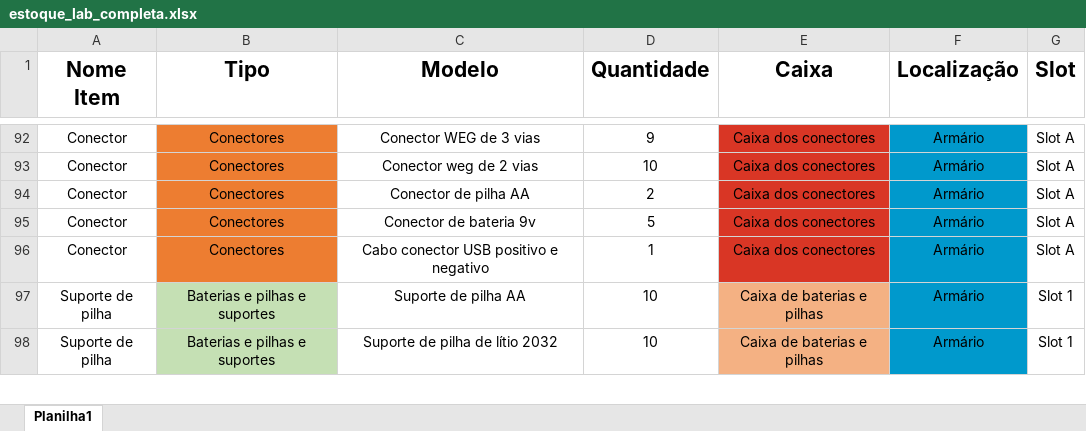
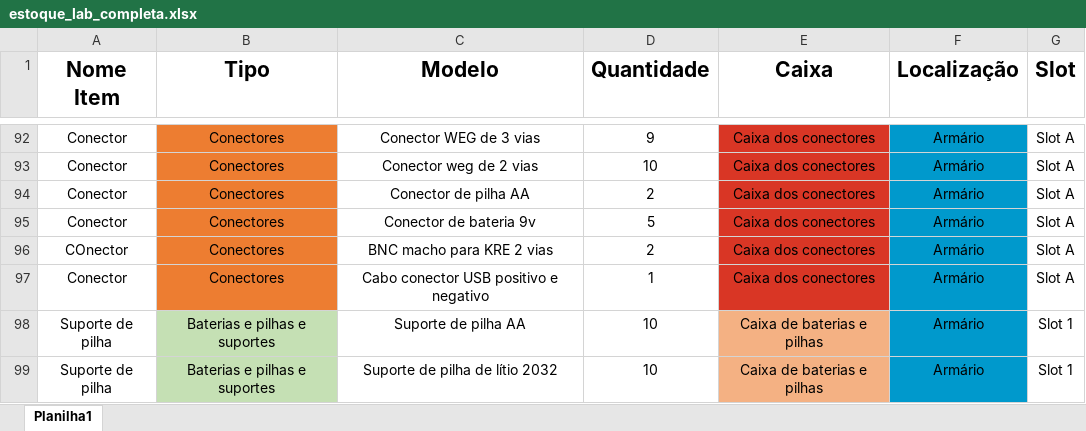
Before and after one commit to andreluis3/estoque_lab, an Excel workbook: planilhas/estoque_lab_completa.xlsx, sheet Planilha1, drawn as a sheet; only a part is shown, gaps mark what is left out; values as stored, in another font and other column widths than the file's, no borders; the diff names each change by its address in the sheet, - before the commit and + after, or states it on an @@ line.

```diff
--- a/planilhas/estoque_lab_completa.xlsx (sheet Planilha1)
+++ b/planilhas/estoque_lab_completa.xlsx (sheet Planilha1)
+row 96: COnector | Conectores | BNC macho para KRE 2 vias | 2 | Caixa dos conectores | Armário | Slot A
```
Also changed, not shown: 9 other files.
